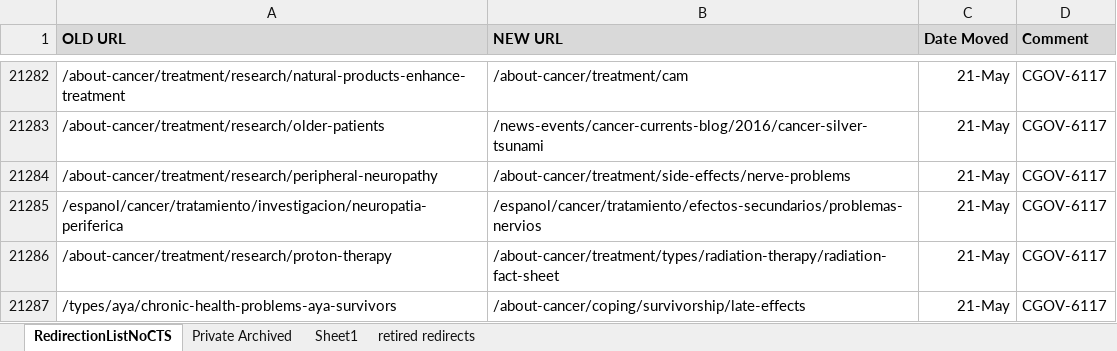
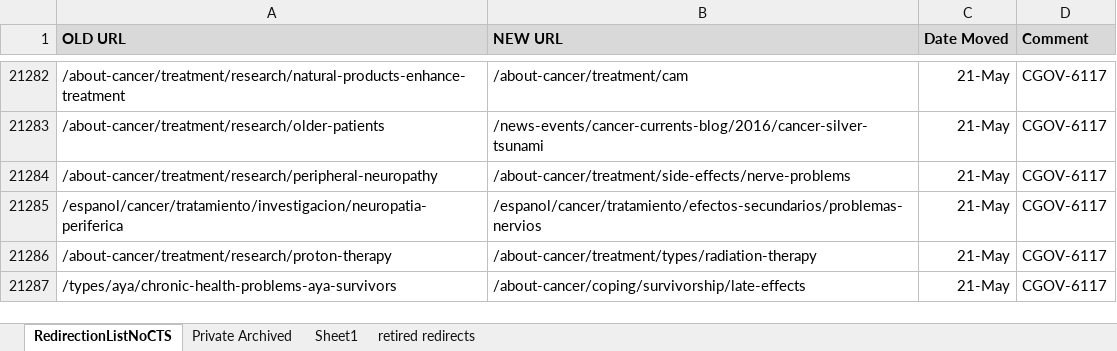
Before and after one commit to NCIOCPL/wcms-content, an Excel workbook: redirection-list/RedirectionList.xlsx, sheet RedirectionListNoCTS, drawn as a sheet; only a part is shown, gaps mark what is left out; values as stored, in another font and other column widths than the file's, no borders; conditional formats not drawn; the diff names each change by its address in the sheet, - before the commit and + after, or states it on an @@ line.

Commit message:
updated redirect from radiation FS to radiation page

```diff
--- a/redirection-list/RedirectionList.xlsx (sheet RedirectionListNoCTS)
+++ b/redirection-list/RedirectionList.xlsx (sheet RedirectionListNoCTS)
-B21286 (NEW URL): /about-cancer/treatment/types/radiation-therapy/radiation-fact-sheet
+B21286 (NEW URL): /about-cancer/treatment/types/radiation-therapy
```
Also changed, not shown: 1 other file.
